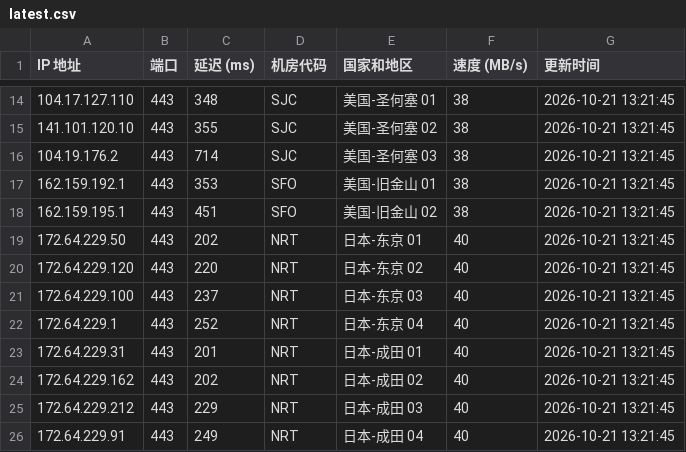
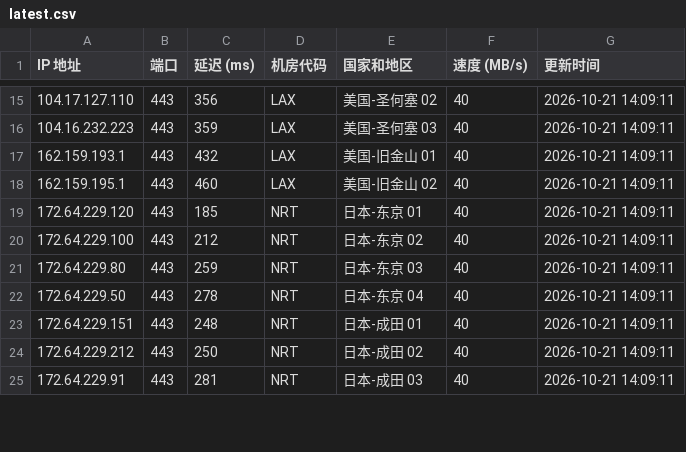
Before and after one commit to lizhiwei0608/router, a CSV file: latest.csv, drawn as a sheet; only a part is shown, gaps mark what is left out; the diff covers the shown part only.

```diff
--- a/latest.csv
+++ b/latest.csv
@@ -14,13 +15,11 @@ IP 地址,端口,延迟 (ms),机房代码,国家和地区,速度 (MB/s),更新
-104.17.127.110,443,348,SJC,美国-圣何塞 01,38,2026-10-21 13:21:45
-141.101.120.10,443,355,SJC,美国-圣何塞 02,38,2026-10-21 13:21:45
-104.19.176.2,443,714,SJC,美国-圣何塞 03,38,2026-10-21 13:21:45
-162.159.192.1,443,353,SFO,美国-旧金山 01,38,2026-10-21 13:21:45
-162.159.195.1,443,451,SFO,美国-旧金山 02,38,2026-10-21 13:21:45
-172.64.229.50,443,202,NRT,日本-东京 01,40,2026-10-21 13:21:45
-172.64.229.120,443,220,NRT,日本-东京 02,40,2026-10-21 13:21:45
-172.64.229.100,443,237,NRT,日本-东京 03,40,2026-10-21 13:21:45
-172.64.229.1,443,252,NRT,日本-东京 04,40,2026-10-21 13:21:45
-172.64.229.31,443,201,NRT,日本-成田 01,40,2026-10-21 13:21:45
-172.64.229.162,443,202,NRT,日本-成田 02,40,2026-10-21 13:21:45
-172.64.229.212,443,229,NRT,日本-成田 03,40,2026-10-21 13:21:45
-172.64.229.91,443,249,NRT,日本-成田 04,40,2026-10-21 13:21:45
+104.17.127.110,443,356,LAX,美国-圣何塞 02,40,2026-10-21 14:09:11
+104.16.232.223,443,359,LAX,美国-圣何塞 03,40,2026-10-21 14:09:11
+162.159.193.1,443,432,LAX,美国-旧金山 01,40,2026-10-21 14:09:11
+162.159.195.1,443,460,LAX,美国-旧金山 02,40,2026-10-21 14:09:11
+172.64.229.120,443,185,NRT,日本-东京 01,40,2026-10-21 14:09:11
+172.64.229.100,443,212,NRT,日本-东京 02,40,2026-10-21 14:09:11
+172.64.229.80,443,259,NRT,日本-东京 03,40,2026-10-21 14:09:11
+172.64.229.50,443,278,NRT,日本-东京 04,40,2026-10-21 14:09:11
+172.64.229.151,443,248,NRT,日本-成田 01,40,2026-10-21 14:09:11
+172.64.229.212,443,250,NRT,日本-成田 02,40,2026-10-21 14:09:11
+172.64.229.91,443,281,NRT,日本-成田 03,40,2026-10-21 14:09:11
```
Also changed, not shown: 5 added rows, 3 removed rows and 28 edited cells elsewhere in this file, 1 other file.
